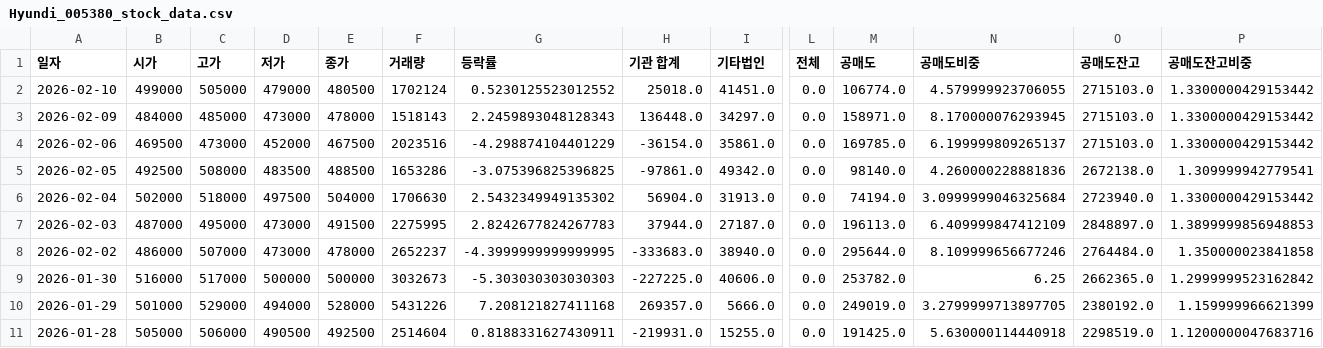
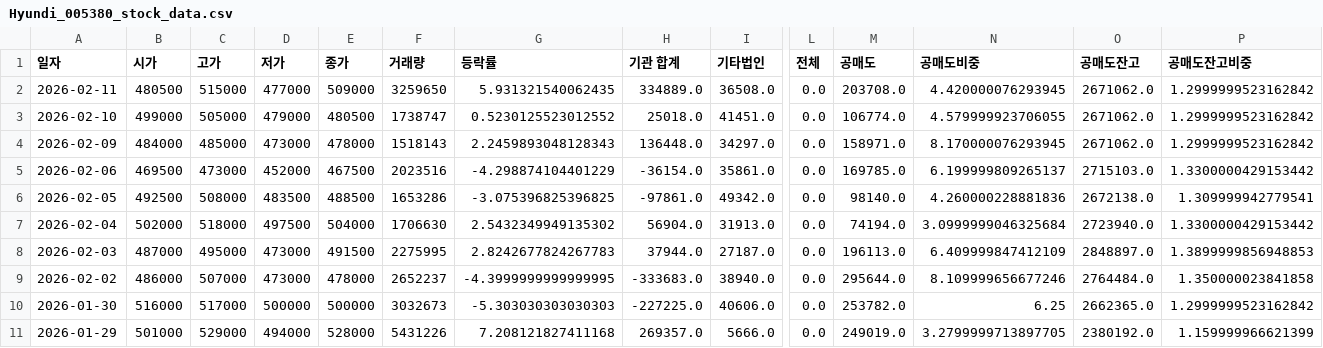
Before and after one commit to ccyun95/Automobile_robot_work, a CSV file: data/Hyundi_005380_stock_data.csv, drawn as a sheet; only a part is shown, gaps mark what is left out; the shorter side is filled out with more unchanged rows; addresses are those after the commit; rows hold the shown columns only; the diff names each change by its address in the sheet, - before the commit and + after, or states it on an @@ line.

```diff
--- a/data/Hyundi_005380_stock_data.csv
+++ b/data/Hyundi_005380_stock_data.csv
+row 2: 2026-02-11 | 480500 | 515000 | 477000 | 509000 | 3259650 | 5.931321540062435 | 334889.0 | 36508.0 | 0.0 | 203708.0 | 4.420000076293945 | 2671062.0 | 1.2999999523162842
-F3 (거래량): 1702124
+F3 (거래량): 1738747
-O3:O4 (공매도잔고): 2715103.0
+O3:O4 (공매도잔고): 2671062.0
-P3:P4 (공매도잔고비중): 1.3300000429153442
+P3:P4 (공매도잔고비중): 1.2999999523162842
```
Also changed, not shown: data/Hyundai_Mobis_012330_stock_data.csv, data/PnS_Robotics_460940_stock_data.csv, 12 other files.
